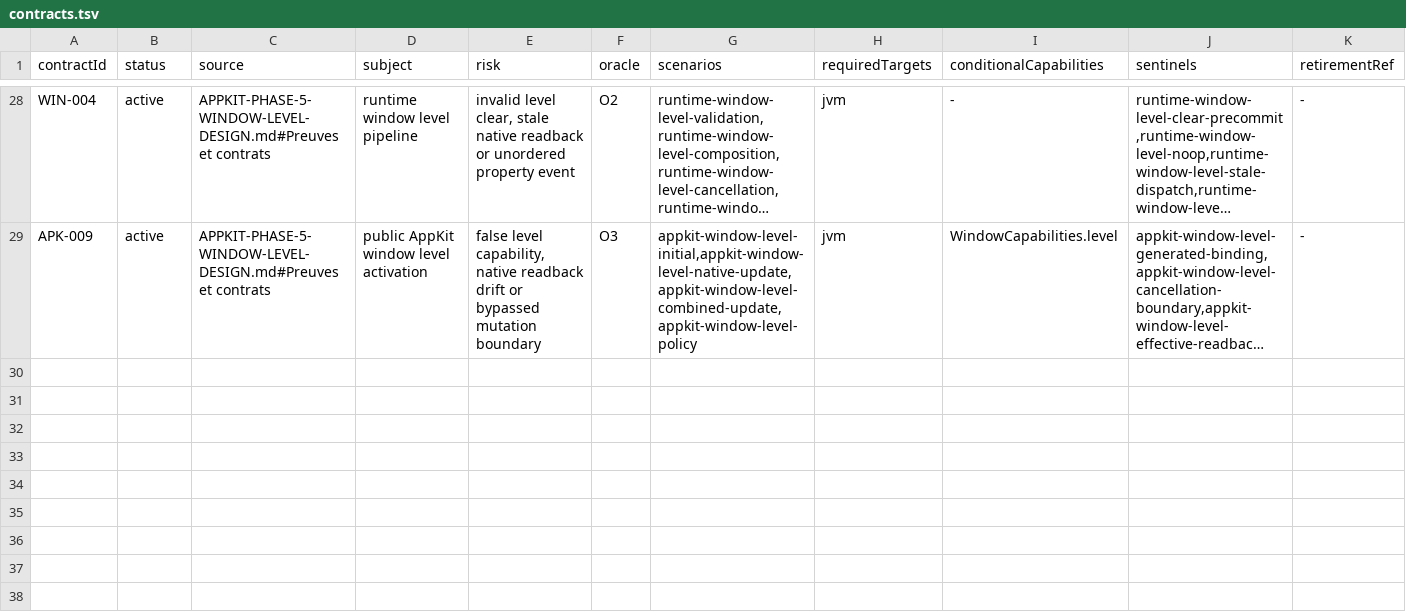
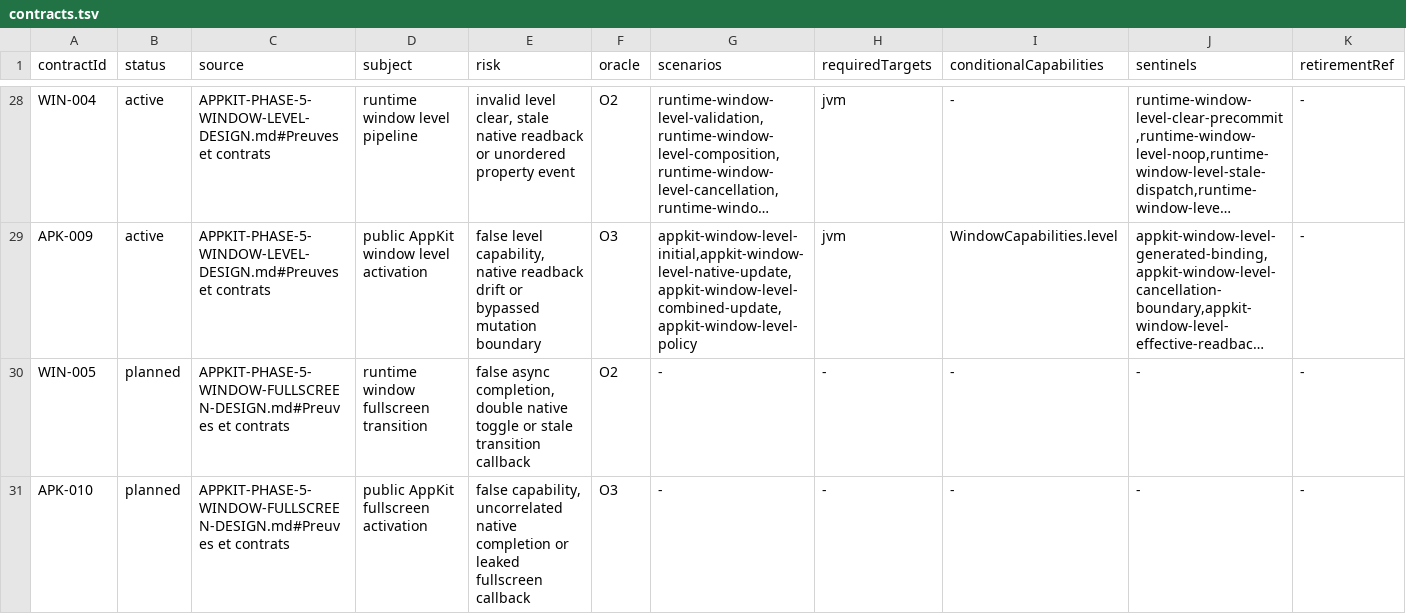
Before and after one commit to ygdrasil-io/poc-koreos, a TSV file: kadre/contracts/registry/contracts.tsv, drawn as a sheet; only a part is shown, gaps mark what is left out; long unchanged cells end in …; the diff names each change by its address in the sheet, - before the commit and + after, or states it on an @@ line.

Commit message:
docs(appkit): define fullscreen transition

```diff
--- a/kadre/contracts/registry/contracts.tsv
+++ b/kadre/contracts/registry/contracts.tsv
+row 30: WIN-005 | planned | APPKIT-PHASE-5-WINDOW-FULLSCREEN-DESIGN.md#Preuves et contrats | runtime window fullscreen transition | false async completion, double native toggle or stale transition callback | O2 | - | - | - | - | -
+row 31: APK-010 | planned | APPKIT-PHASE-5-WINDOW-FULLSCREEN-DESIGN.md#Preuves et contrats | public AppKit fullscreen activation | false capability, uncorrelated native completion or leaked fullscreen callback | O3 | - | - | - | - | -
```
Also changed, not shown: 2 other files.
